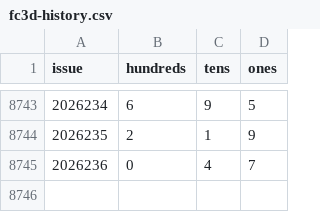
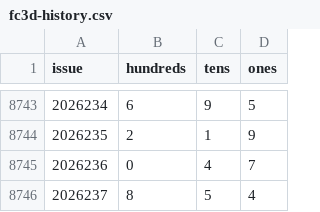
Before and after one commit to hxiaowei0102-web/fc3d-bst-kill2, a CSV file: data/fc3d-history.csv, drawn as a sheet; only a part is shown, gaps mark what is left out; the diff names each change by its address in the sheet, - before the commit and + after, or states it on an @@ line.

Commit message:
sync: data/fc3d-history.csv

```diff
--- a/data/fc3d-history.csv
+++ b/data/fc3d-history.csv
+row 8746: 2026237 | 8 | 5 | 4
```
